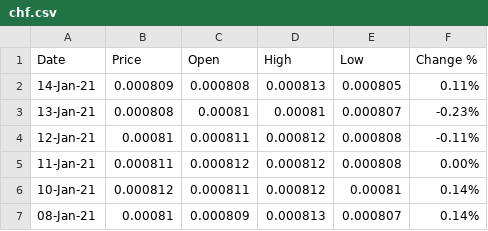
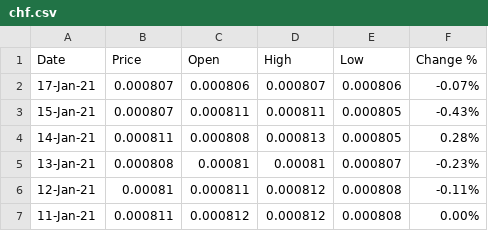
Before and after one commit to gingerK309/selenium, a CSV file: chf.csv, drawn as a sheet; only a part is shown; the shorter side is filled out with more unchanged rows.

```diff
--- a/chf.csv
+++ b/chf.csv
@@ -1,3 +1,5 @@
 Date,Price,Open,High,Low,Change %
-14-Jan-21,0.000809,0.000808,0.000813,0.000805,0.11%
+17-Jan-21,0.000807,0.000806,0.000807,0.000806,-0.07%
+15-Jan-21,0.000807,0.000811,0.000811,0.000805,-0.43%
+14-Jan-21,0.000811,0.000808,0.000813,0.000805,0.28%
 13-Jan-21,0.000808,0.00081,0.00081,0.000807,-0.23%
```
Also changed, not shown: eur.csv, jpy.csv, 1 other file.
